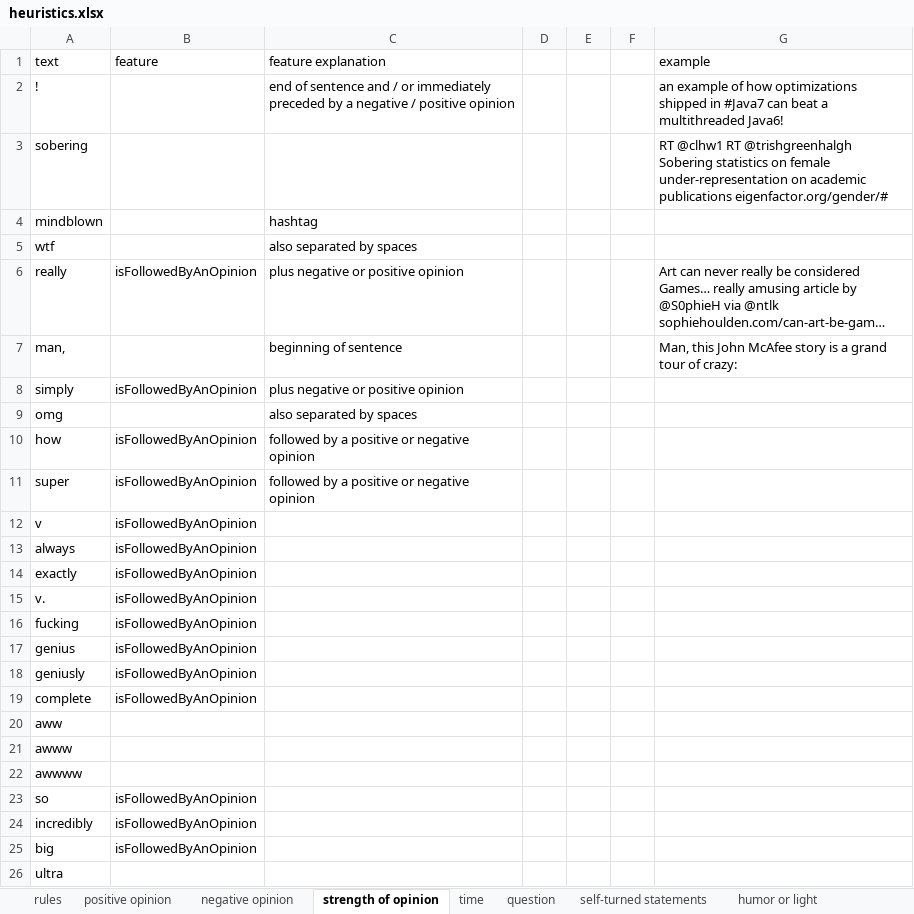
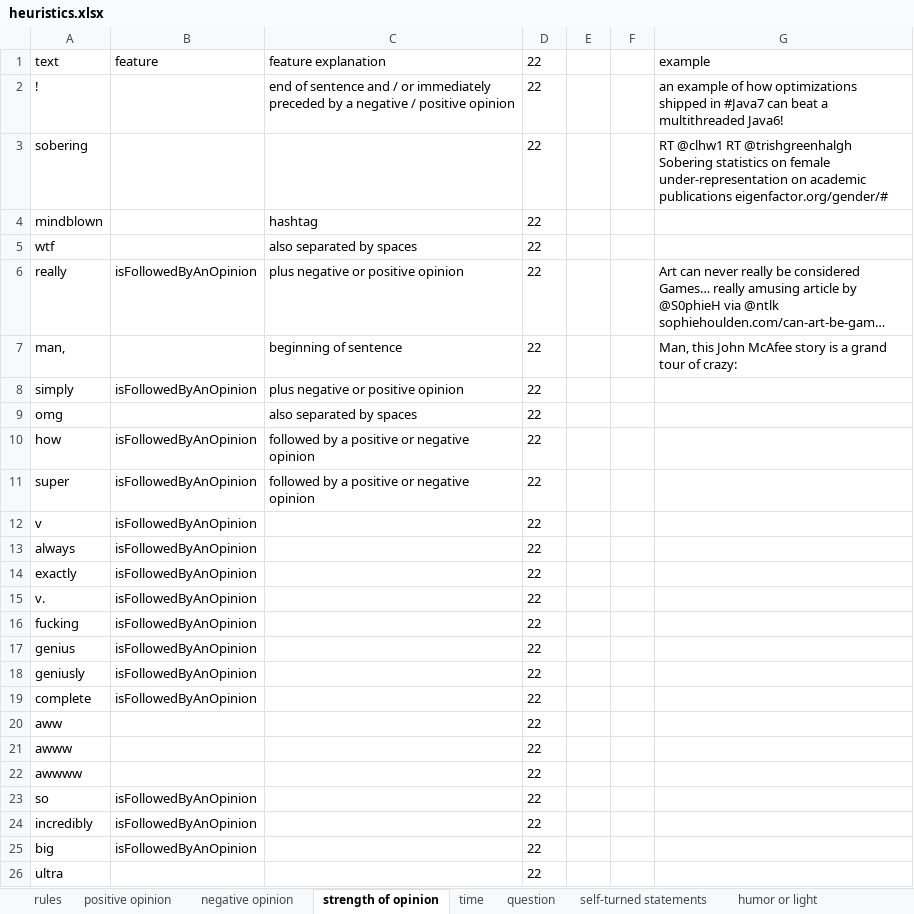
Before and after one commit to seinecle/Umigon, an Excel workbook: heuristics.xlsx, sheet strength of opinion, drawn as a sheet; values as stored, in another font and other column widths than the file's, no borders; the diff names each change by its address in the sheet, - before the commit and + after, or states it on an @@ line.

```diff
--- a/heuristics.xlsx (sheet strength of opinion)
+++ b/heuristics.xlsx (sheet strength of opinion)
-D1: (empty)
+D1: 22
-D2:D26 (22): (empty)
+D2:D26 (22): 22
```
Also changed, not shown: sheet negative opinion, sheet time, sheet positive opinion, sheet question, sheet self-turned statements, sheet commercial offer, 1 more sheet, other sheet tabs, 19 other files.
